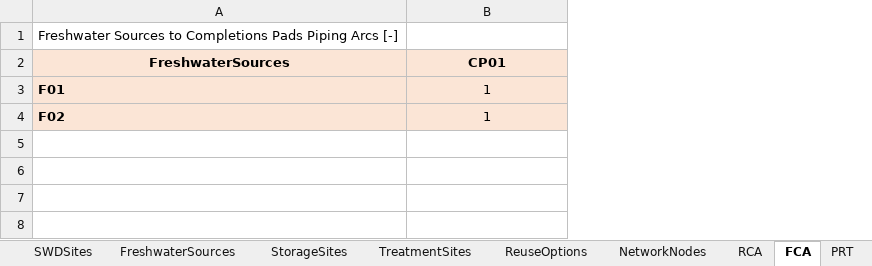
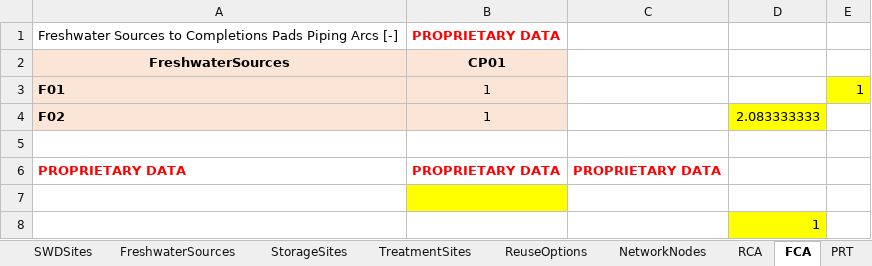
Before and after one commit to project-pareto/project-pareto, an Excel workbook: pareto/case_studies/operational_generic_case_study.xlsx, sheet FCA, drawn as a sheet; values as stored, in another font and other column widths than the file's, no borders; the diff names each change by its address in the sheet, - before the commit and + after, or states it on an @@ line.

```diff
--- a/pareto/case_studies/operational_generic_case_study.xlsx (sheet FCA)
+++ b/pareto/case_studies/operational_generic_case_study.xlsx (sheet FCA)
+column C, empty
+column D, row 4: 2.083333333
+column E, row 3: 1
-B1: (empty)
+B1: PROPRIETARY DATA
+row 5: (empty)
+row 6: PROPRIETARY DATA | PROPRIETARY DATA | PROPRIETARY DATA
+row 7: (empty)
+row 8:  |  |  | 1
```
Also changed, not shown: sheet Units, sheet PAL, sheet PCT, sheet ProductionTanks, other sheet tabs, formulas that keep their value, 5 other files.
